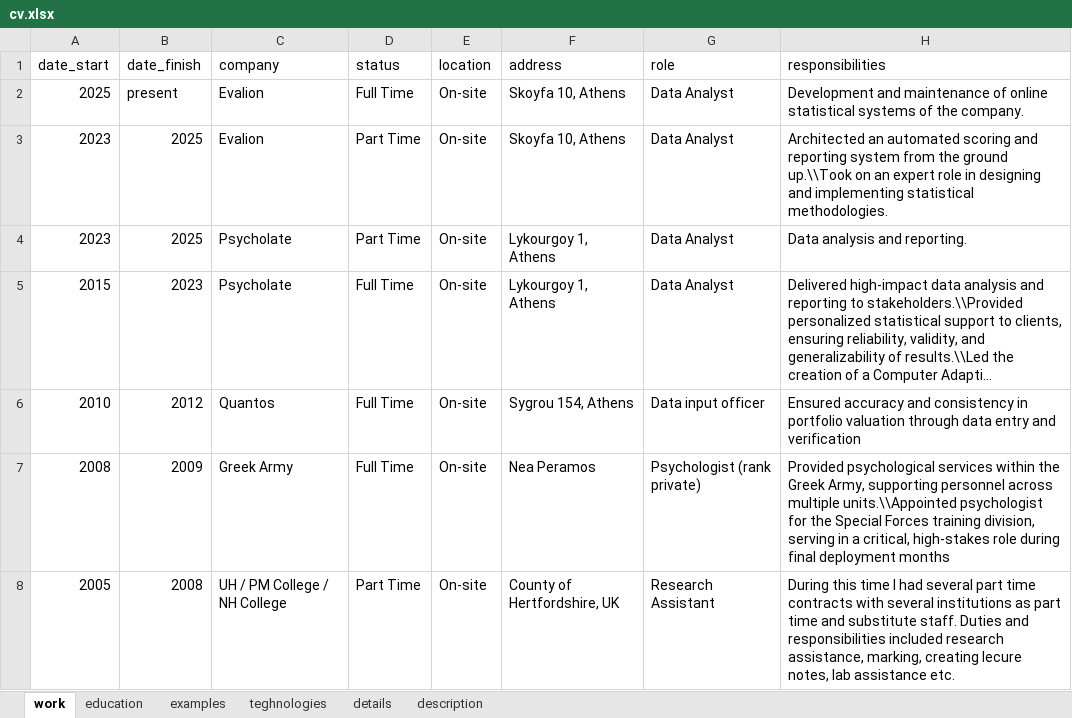
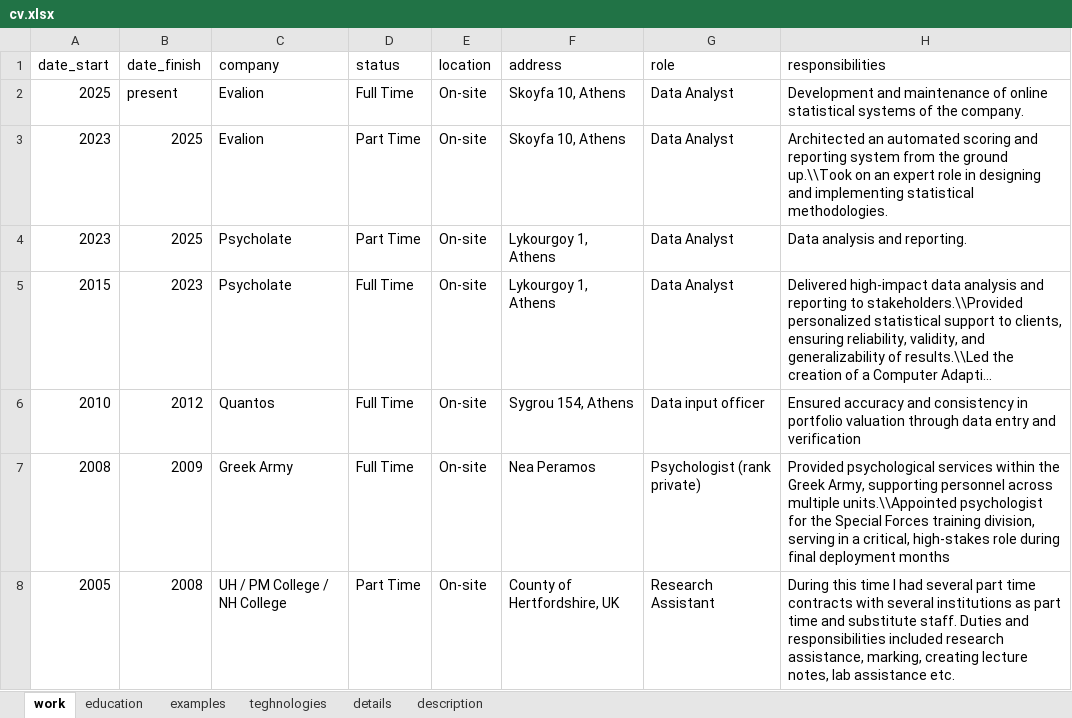
Before and after one commit to sedzinfo/cv, an Excel workbook: cv.xlsx, sheet work, drawn as a sheet; long unchanged cells end in …; values as stored, in another font and other column widths than the file's, no borders; the diff names each change by its address in the sheet, - before the commit and + after, or states it on an @@ line.

```diff
--- a/cv.xlsx (sheet work)
+++ b/cv.xlsx (sheet work)
-H8 (responsibilities): …marking, creating lecure notes, lab…
+H8 (responsibilities): …marking, creating lecture notes, lab…
```
Also changed, not shown: sheet examples, sheet details, 3 other files.
